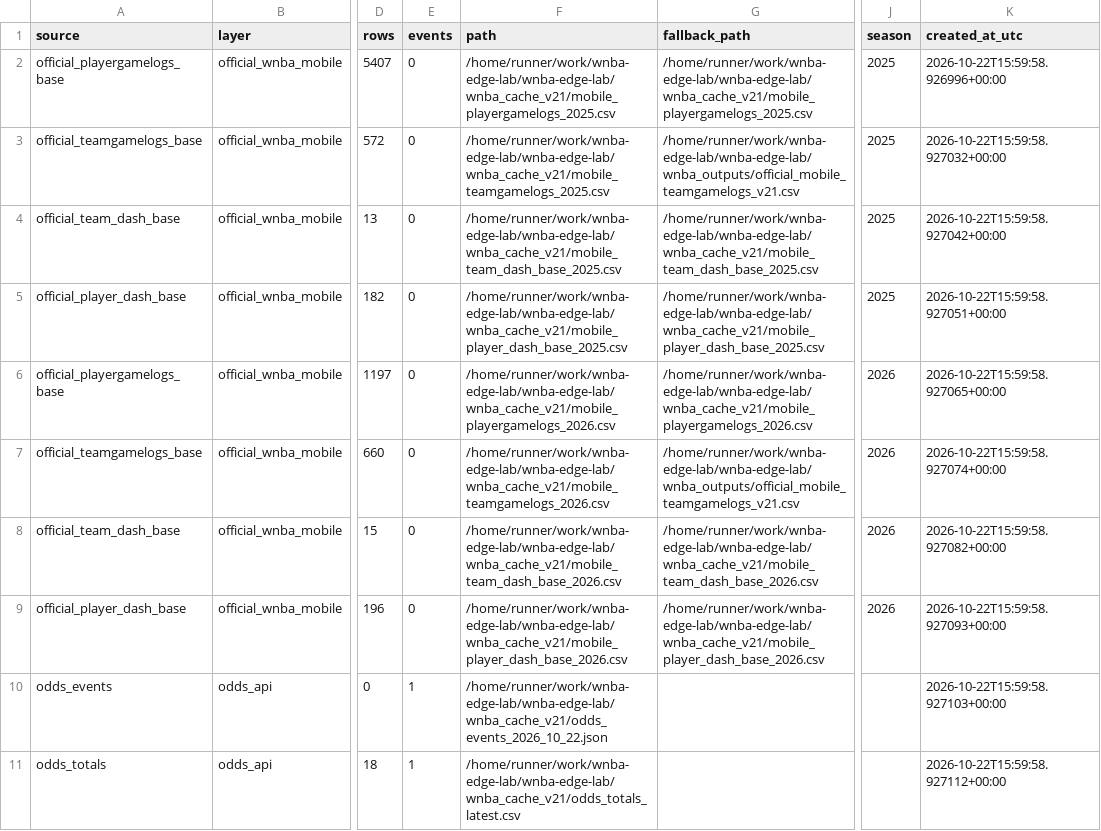
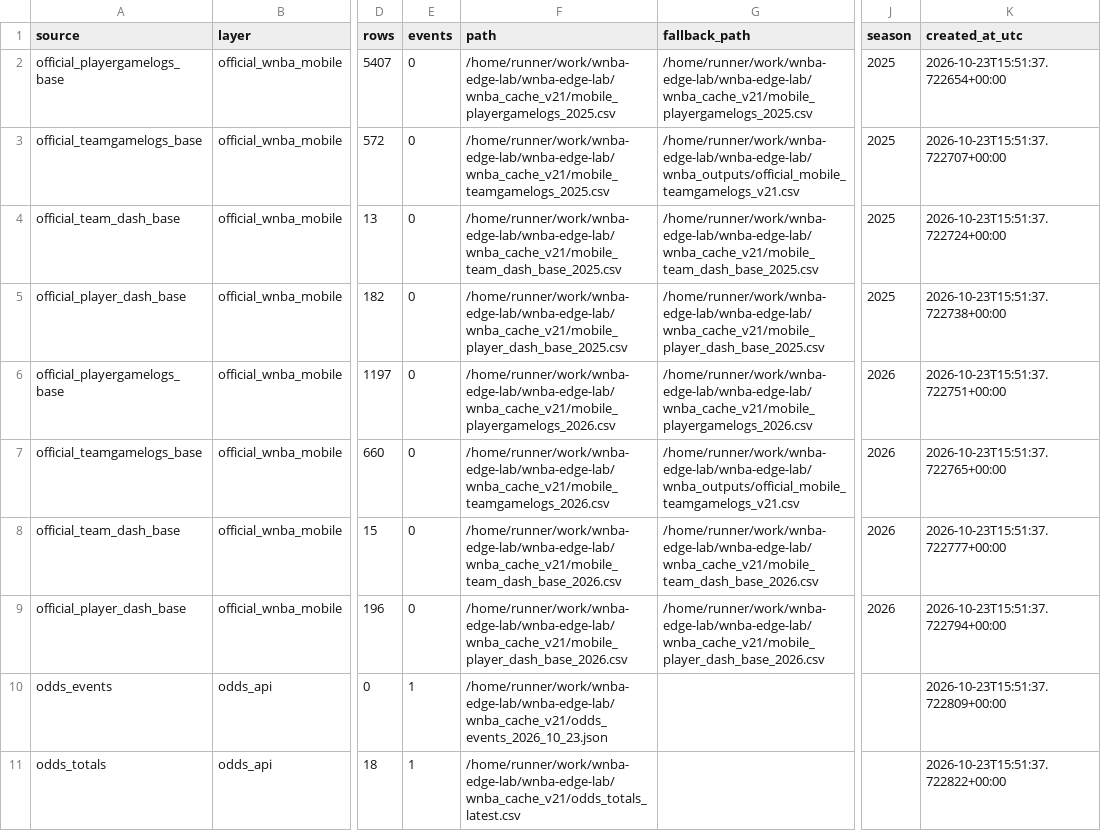
Before and after one commit to damoutinho11-art/wnba-edge-lab, a CSV file: wnba_outputs/data_freshness_v21.csv, drawn as a sheet; only a part is shown, gaps mark what is left out; the diff covers the shown part only; the diff names each change by its address in the sheet, - before the commit and + after, or states it on an @@ line.

```diff
--- a/wnba_outputs/data_freshness_v21.csv
+++ b/wnba_outputs/data_freshness_v21.csv
-K2 (created_at_utc): 2026-10-22T15:59:58.926996+00:00
+K2 (created_at_utc): 2026-10-23T15:51:37.722654+00:00
-K3 (created_at_utc): 2026-10-22T15:59:58.927032+00:00
+K3 (created_at_utc): 2026-10-23T15:51:37.722707+00:00
-K4 (created_at_utc): 2026-10-22T15:59:58.927042+00:00
+K4 (created_at_utc): 2026-10-23T15:51:37.722724+00:00
-K5 (created_at_utc): 2026-10-22T15:59:58.927051+00:00
+K5 (created_at_utc): 2026-10-23T15:51:37.722738+00:00
-K6 (created_at_utc): 2026-10-22T15:59:58.927065+00:00
+K6 (created_at_utc): 2026-10-23T15:51:37.722751+00:00
-K7 (created_at_utc): 2026-10-22T15:59:58.927074+00:00
+K7 (created_at_utc): 2026-10-23T15:51:37.722765+00:00
-K8 (created_at_utc): 2026-10-22T15:59:58.927082+00:00
+K8 (created_at_utc): 2026-10-23T15:51:37.722777+00:00
-K9 (created_at_utc): 2026-10-22T15:59:58.927093+00:00
+K9 (created_at_utc): 2026-10-23T15:51:37.722794+00:00
-F10 (path): /home/runner/work/wnba-edge-lab/wnba-edge-lab/wnba_cache_v21/odds_events_2026_10_22.json
+F10 (path): /home/runner/work/wnba-edge-lab/wnba-edge-lab/wnba_cache_v21/odds_events_2026_10_23.json
-K10 (created_at_utc): 2026-10-22T15:59:58.927103+00:00
+K10 (created_at_utc): 2026-10-23T15:51:37.722809+00:00
-K11 (created_at_utc): 2026-10-22T15:59:58.927112+00:00
+K11 (created_at_utc): 2026-10-23T15:51:37.722822+00:00
```
Also changed, not shown: 9 edited cells elsewhere in this file, wnba_outputs/feature_diagnostics_v21.csv, wnba_outputs/hermes_advisory_queue_v21.csv, 36 other files.
